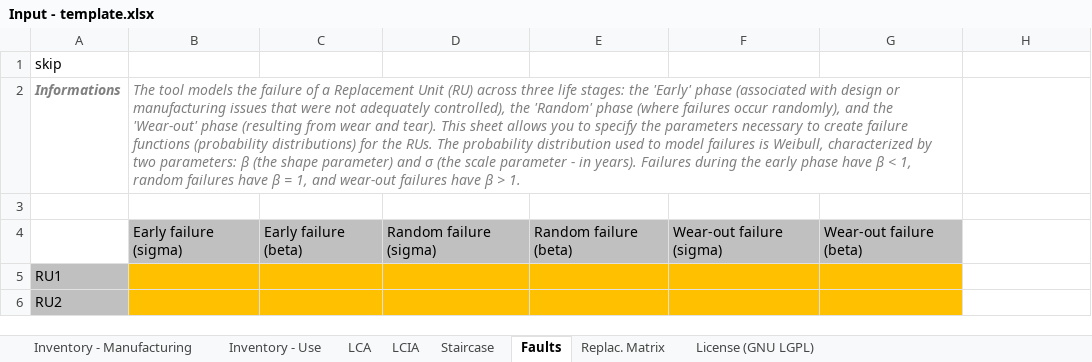
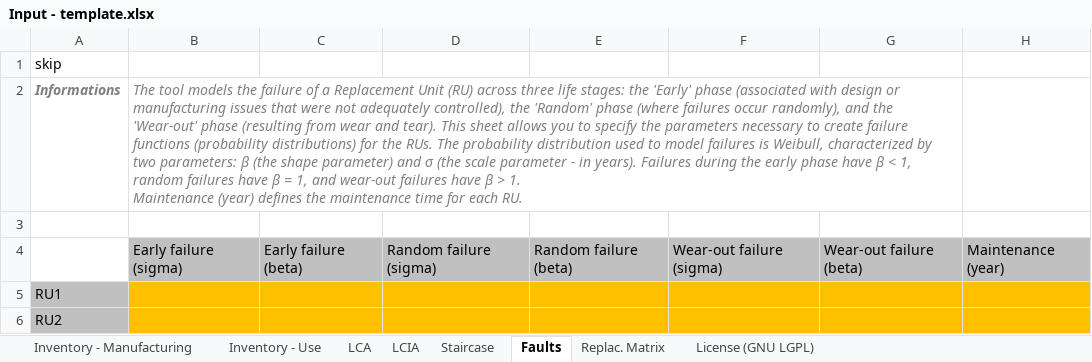
Before and after one commit to merce-fra/PELCA, an Excel workbook: Input/Input - template.xlsx, sheet Faults, drawn as a sheet; values as stored, in another font and other column widths than the file's, no borders; ↵ is a line break in a cell; the diff names each change by its address in the sheet, - before the commit and + after, or states it on an @@ line.

Commit message:
Add files via upload
with maintenance replacement

```diff
--- a/Input/Input - template.xlsx (sheet Faults)
+++ b/Input/Input - template.xlsx (sheet Faults)
-B2: …> 1.
+B2: …> 1. ↵ Maintenance (year) defines the maintenance time for each RU.
-H4: (empty)
+H4: Maintenance (year)
-H4 fill: none
+H4 fill: #C0C0C0
-H5:H6 fill: none
+H5:H6 fill: #FFC000
```
Also changed, not shown: sheet Staircase, Input/Input - Example.xlsx.
